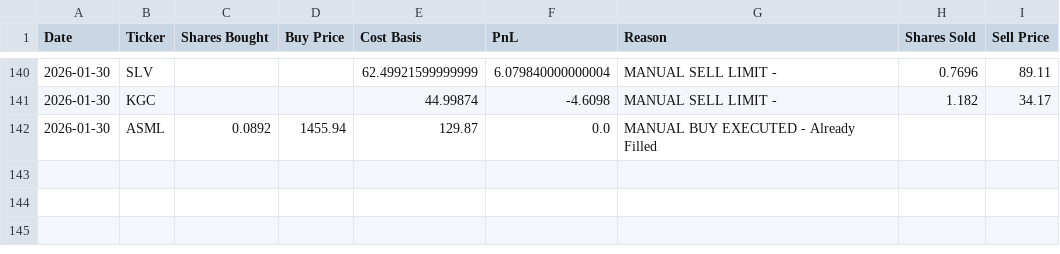
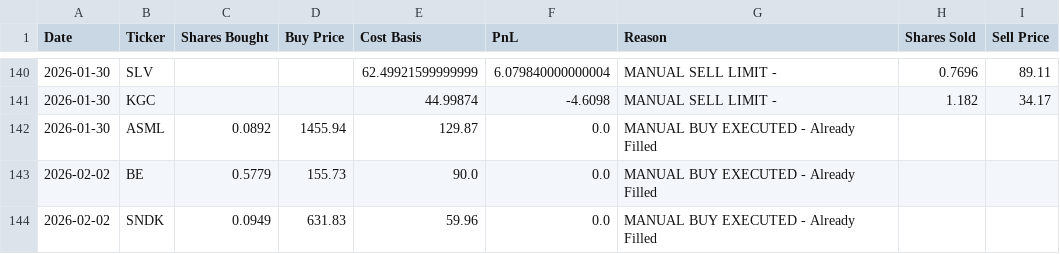
Before and after one commit to ofergr/ChatGPT-Micro-Cap-Experiment, a CSV file: Start Your Own/chatgpt_trade_log.csv, drawn as a sheet; only a part is shown, gaps mark what is left out; the diff names each change by its address in the sheet, - before the commit and + after, or states it on an @@ line.

```diff
--- a/Start Your Own/chatgpt_trade_log.csv
+++ b/Start Your Own/chatgpt_trade_log.csv
+row 143: 2026-02-02 | BE | 0.5779 | 155.73 | 90.0 | 0.0 | MANUAL BUY EXECUTED - Already Filled
+row 144: 2026-02-02 | SNDK | 0.0949 | 631.83 | 59.96 | 0.0 | MANUAL BUY EXECUTED - Already Filled
```
Also changed, not shown: Start Your Own/chatgpt_portfolio_update.csv.
